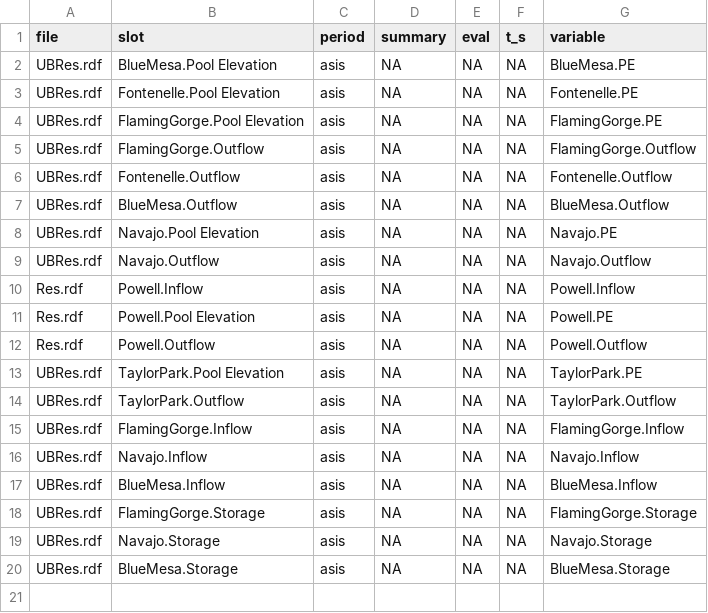
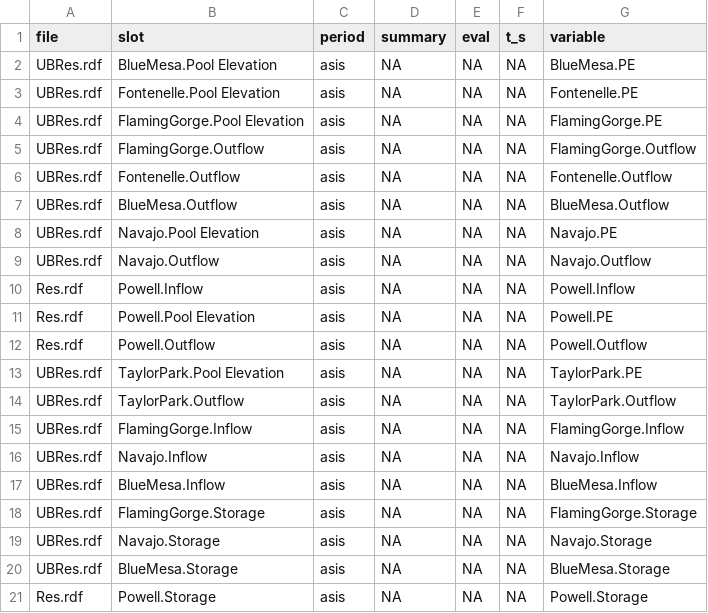
Before and after one commit to usbr/RW-RDF-Process-Plot, a CSV file: rw_agg/rw_agg_CRSPops.csv, drawn as a sheet; the diff names each change by its address in the sheet, - before the commit and + after, or states it on an @@ line.

```diff
--- a/rw_agg/rw_agg_CRSPops.csv
+++ b/rw_agg/rw_agg_CRSPops.csv
+row 21: Res.rdf | Powell.Storage | asis | NA | NA | NA | Powell.Storage
```
Also changed, not shown: 3 other files.
